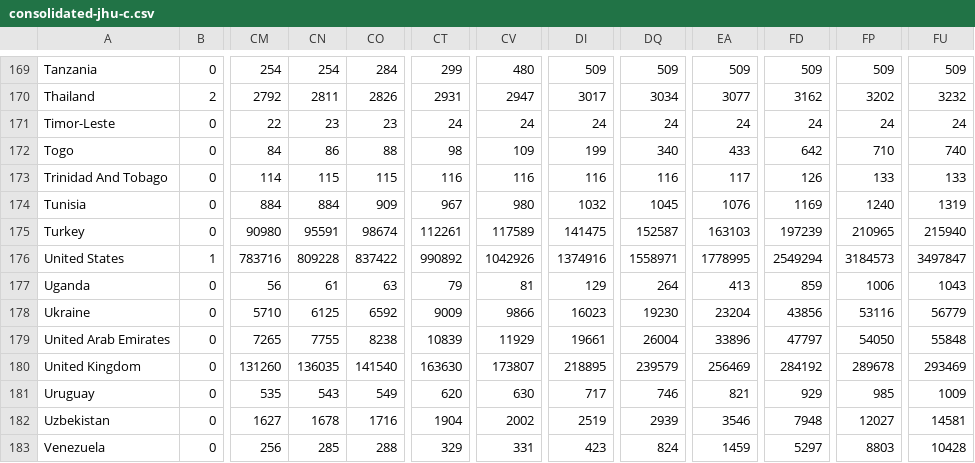
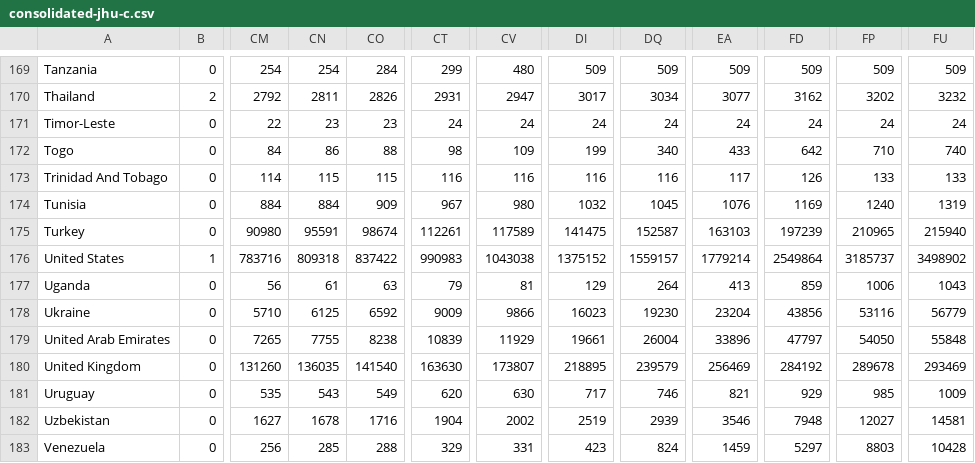
Before and after one commit to MarcoAlvarez/cvd-pe-data, a CSV file: csv/jhu/consolidated-jhu-c.csv, drawn as a sheet; only a part is shown, gaps mark what is left out; the diff names each change by its address in the sheet, - before the commit and + after, or states it on an @@ line.

```diff
--- a/csv/jhu/consolidated-jhu-c.csv
+++ b/csv/jhu/consolidated-jhu-c.csv
-CN176: 809228
+CN176: 809318
-CT176: 990892
+CT176: 990983
-CV176: 1042926
+CV176: 1043038
-DI176: 1374916
+DI176: 1375152
-DQ176: 1558971
+DQ176: 1559157
-EA176: 1778995
+EA176: 1779214
-FD176: 2549294
+FD176: 2549864
-FP176: 3184573
+FP176: 3185737
-FU176: 3497847
+FU176: 3498902
```
Also changed, not shown: csv/jhu/consolidated-jhu-f.csv.
